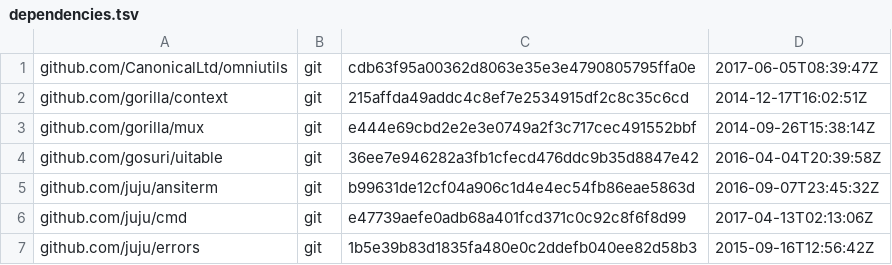
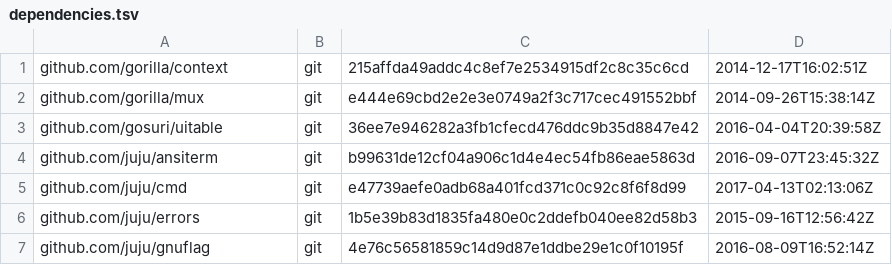
Before and after one commit to juju/plans-client, a TSV file: dependencies.tsv, drawn as a sheet; only a part is shown; the shorter side is filled out with more unchanged rows; the diff names each change by its address in the sheet, - before the commit and + after, or states it on an @@ line.

Commit message:
Remove omniutils dependency.

```diff
--- a/dependencies.tsv
+++ b/dependencies.tsv
-row 1: github.com/CanonicalLtd/omniutils | git | cdb63f95a00362d8063e35e3e4790805795ffa0e | 2017-06-05T08:39:47Z
```
Also changed, not shown: 1 other file.
